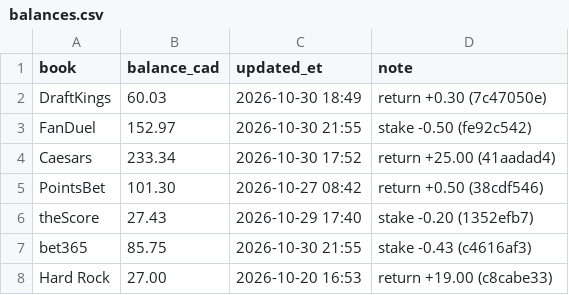
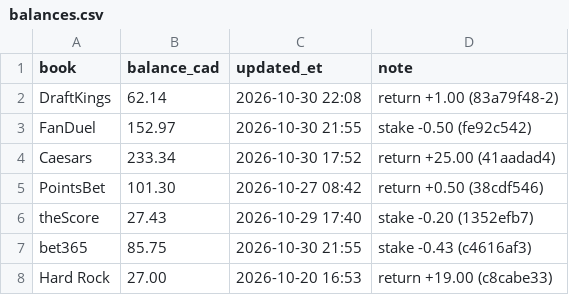
Before and after one commit to s-chuch/bet-dashboard, a CSV file: data/balances.csv, drawn as a sheet.

```diff
--- a/data/balances.csv
+++ b/data/balances.csv
@@ -1,3 +1,3 @@
 book,balance_cad,updated_et,note
-DraftKings,60.03,2026-10-30 18:49,return +0.30 (7c47050e)
+DraftKings,62.14,2026-10-30 22:08,return +1.00 (83a79f48-2)
 FanDuel,152.97,2026-10-30 21:55,stake -0.50 (fe92c542)
```
Also changed, not shown: data/bets.csv, data/ledger.csv, 5 other files.
